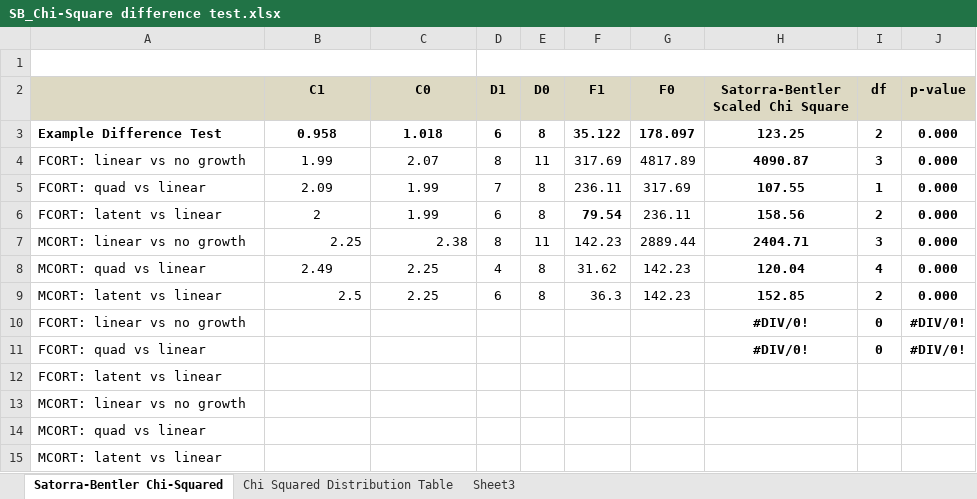
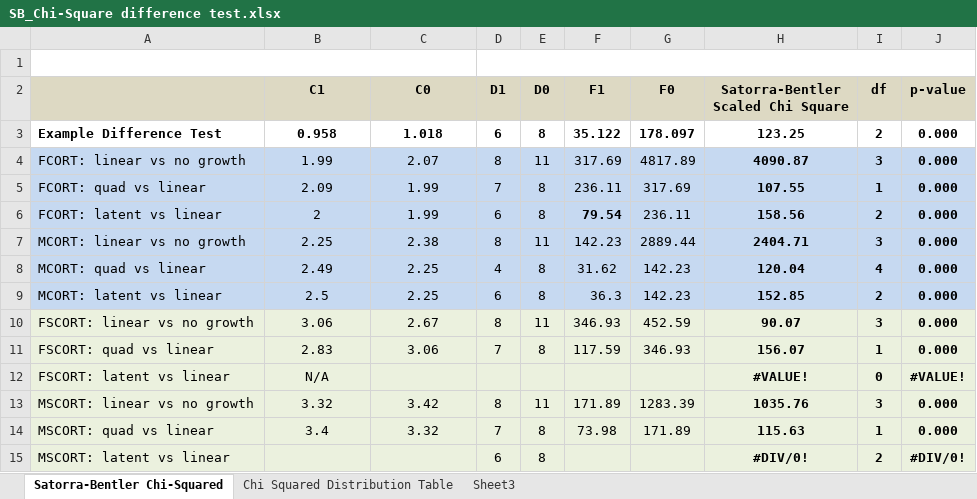
Before and after one commit to FERNLabUVM/pubertybrain, an Excel workbook: GMV_timing_tempo_models/SB_Chi-Square difference test.xlsx, sheet Satorra-Bentler Chi-Squared, drawn as a sheet; values as stored, in another font and other column widths than the file's, no borders; charts and pictures not drawn; removed rows and columns are numbered as before the commit, all else as after; the diff names each change by its address in the sheet, - before the commit and + after, or states it on an @@ line.

Commit message:
finished chi sq tests

```diff
--- a/GMV_timing_tempo_models/SB_Chi-Square difference test.xlsx (sheet Satorra-Bentler Chi-Squared)
+++ b/GMV_timing_tempo_models/SB_Chi-Square difference test.xlsx (sheet Satorra-Bentler Chi-Squared)
-A4:J9 fill: none
+A4:J9 fill: #C6D9F1
-B7:C7 alignment: right
+B7:C7 alignment: center
-B9 alignment: right
+B9 alignment: center
-row 10: FCORT: linear vs no growth |  |  |  |  |  |  | #DIV/0! | 0 | #DIV/0!
-row 11: FCORT: quad vs linear |  |  |  |  |  |  | #DIV/0! | 0 | #DIV/0!
-row 12: FCORT: latent vs linear
-row 13: MCORT: linear vs no growth
-row 14: MCORT: quad vs linear
-row 15: MCORT: latent vs linear
+row 10: FSCORT: linear vs no growth | 3.06 | 2.67 | 8 | 11 | 346.93 | 452.59 | 90.07 | 3 | 0.000
+row 11: FSCORT: quad vs linear | 2.83 | 3.06 | 7 | 8 | 117.59 | 346.93 | 156.07 | 1 | 0.000
+row 12: FSCORT: latent vs linear | N/A |  |  |  |  |  | #VALUE! | 0 | #VALUE!
+row 13: MSCORT: linear vs no growth | 3.32 | 3.42 | 8 | 11 | 171.89 | 1283.39 | 1035.76 | 3 | 0.000
+row 14: MSCORT: quad vs linear | 3.4 | 3.32 | 7 | 8 | 73.98 | 171.89 | 115.63 | 1 | 0.000
+row 15: MSCORT: latent vs linear |  |  | 6 | 8 |  |  | #DIV/0! | 2 | #DIV/0!
```
Also changed, not shown: 2 other files.
